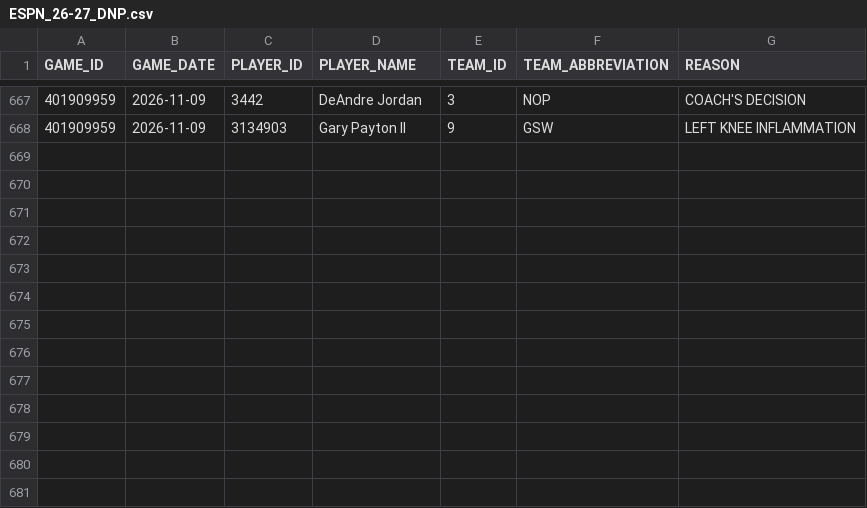
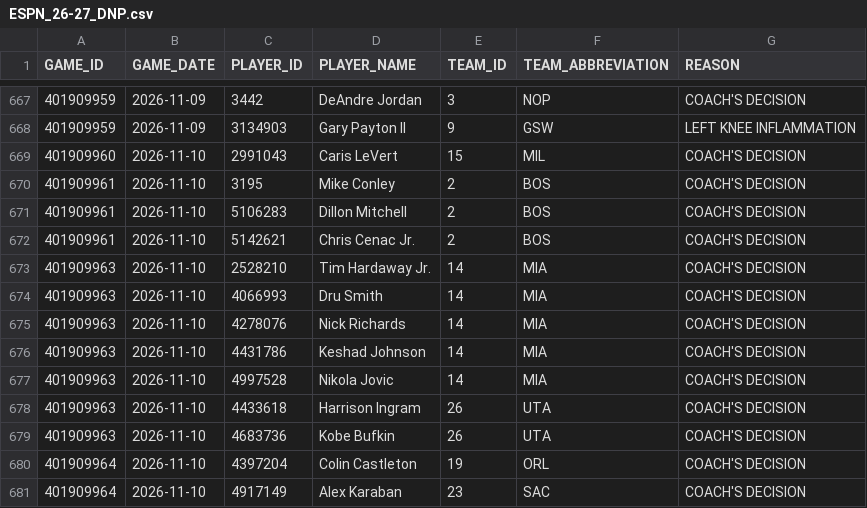
Before and after one commit to nickyamter/nba-crystal-ball, a CSV file: CSVs/ESPN_26-27_DNP.csv, drawn as a sheet; only a part is shown, gaps mark what is left out; the diff names each change by its address in the sheet, - before the commit and + after, or states it on an @@ line.

```diff
--- a/CSVs/ESPN_26-27_DNP.csv
+++ b/CSVs/ESPN_26-27_DNP.csv
+row 669: 401909960 | 2026-11-10 | 2991043 | Caris LeVert | 15 | MIL | COACH'S DECISION
+row 670: 401909961 | 2026-11-10 | 3195 | Mike Conley | 2 | BOS | COACH'S DECISION
+row 671: 401909961 | 2026-11-10 | 5106283 | Dillon Mitchell | 2 | BOS | COACH'S DECISION
+row 672: 401909961 | 2026-11-10 | 5142621 | Chris Cenac Jr. | 2 | BOS | COACH'S DECISION
+row 673: 401909963 | 2026-11-10 | 2528210 | Tim Hardaway Jr. | 14 | MIA | COACH'S DECISION
+row 674: 401909963 | 2026-11-10 | 4066993 | Dru Smith | 14 | MIA | COACH'S DECISION
+row 675: 401909963 | 2026-11-10 | 4278076 | Nick Richards | 14 | MIA | COACH'S DECISION
+row 676: 401909963 | 2026-11-10 | 4431786 | Keshad Johnson | 14 | MIA | COACH'S DECISION
+row 677: 401909963 | 2026-11-10 | 4997528 | Nikola Jovic | 14 | MIA | COACH'S DECISION
+row 678: 401909963 | 2026-11-10 | 4433618 | Harrison Ingram | 26 | UTA | COACH'S DECISION
+row 679: 401909963 | 2026-11-10 | 4683736 | Kobe Bufkin | 26 | UTA | COACH'S DECISION
+row 680: 401909964 | 2026-11-10 | 4397204 | Colin Castleton | 19 | ORL | COACH'S DECISION
+row 681: 401909964 | 2026-11-10 | 4917149 | Alex Karaban | 23 | SAC | COACH'S DECISION
```
Also changed, not shown: CSVs/INJURY_REPORT.csv, CSVs/LAST5.csv, 12 other files.
